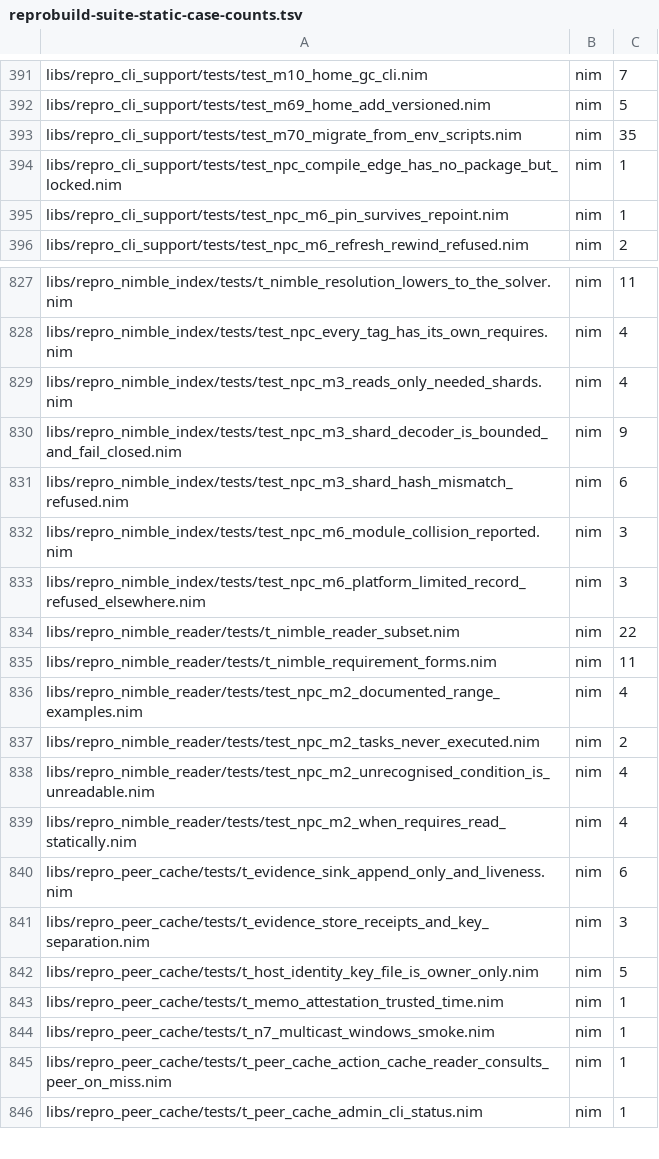
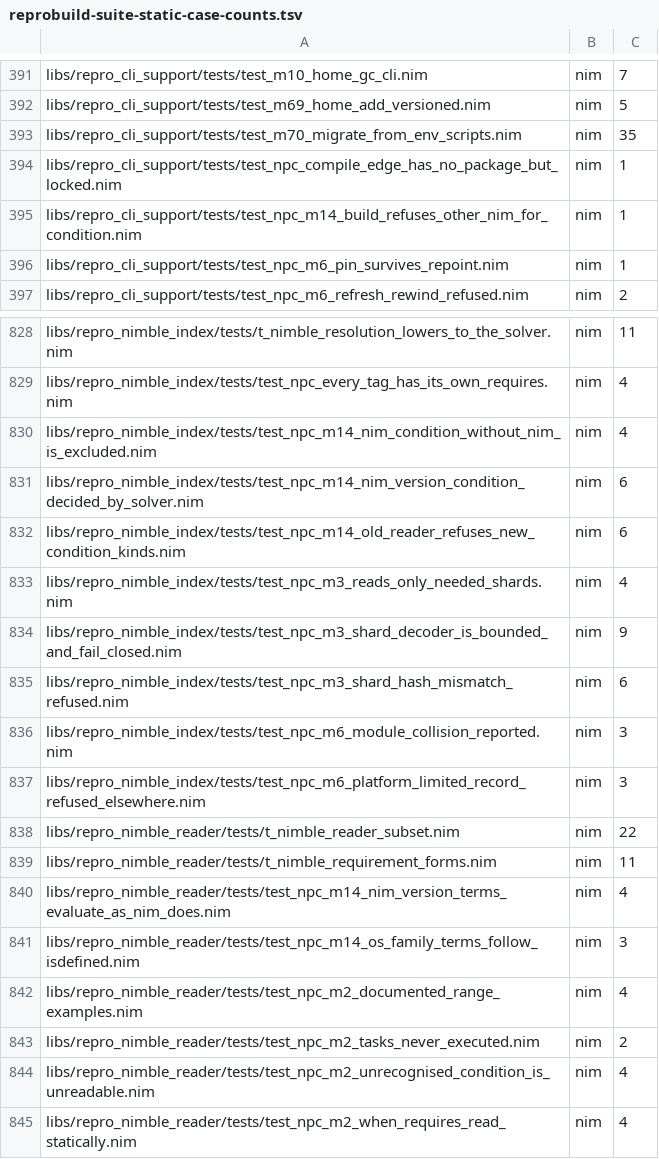
Before and after one commit to metacraft-labs/reprobuild, a TSV file: scripts/reprobuild-suite-static-case-counts.tsv, drawn as a sheet; only a part is shown, gaps mark what is left out; the shorter side is filled out with more unchanged rows; the diff names each change by its address in the sheet, - before the commit and + after, or states it on an @@ line.

Commit message:
feat(nimble): decide Nim-version and OS-family conditions
Packages such as chronicles guard requirements with `when NimMajor >= 2`,
and some use `defined(posix)` or `defined(bsd)`. The reader classified
these as undecidable, so every such version needed an override. They are
now part of the closed condition set: NimMajor, NimMinor and NimPatch
compared with an integer literal, NimVersion with a string literal, and a
prefix tuple of the three with a tuple of integers, plus the three
OS-family symbols.

The terms are evaluated as Nim evaluates them: integers for the fields,
element by element for a tuple, and a string comparison for NimVersion, so
`NimVersion >= "1.6.0"` is false at 1.10.0. The OS-family sets follow Nim
2.2.4's `isDefined`.

The record codec gains two condition node kinds carried only by a new
shard schema 3, chosen by the value. Existing shards and roots keep their
bytes, and a reader of schemas 1 and 2 refuses a schema-3 shard instead of
misreading the condition.

The solve decides a Nim-version condition against the Nim it chooses for
the project's `nim` toolchain package. A candidate with such a requirement
depends on a per-candidate gate package whose versions mirror the `nim`
candidates; each gate version pins `nim` to itself and carries the
requirements that hold at that Nim, so a requirement binds exactly when
the chosen Nim makes its condition true. The solver itself is unchanged.
Without a declared `nim` such a candidate is excluded as
nim-version-unknown, with a message that says to declare `uses: nim`.

The build evaluates every Nim-dependent condition of each locked record at
the build's Nim and at the Nim the lock was solved for, and refuses where
they differ. The read edge's key carries reader version 2, so the next
generation re-reads the affected tags.

```diff
--- a/scripts/reprobuild-suite-static-case-counts.tsv
+++ b/scripts/reprobuild-suite-static-case-counts.tsv
+row 395: libs/repro_cli_support/tests/test_npc_m14_build_refuses_other_nim_for_condition.nim | nim | 1
+row 830: libs/repro_nimble_index/tests/test_npc_m14_nim_condition_without_nim_is_excluded.nim | nim | 4
+row 831: libs/repro_nimble_index/tests/test_npc_m14_nim_version_condition_decided_by_solver.nim | nim | 6
+row 832: libs/repro_nimble_index/tests/test_npc_m14_old_reader_refuses_new_condition_kinds.nim | nim | 6
+row 840: libs/repro_nimble_reader/tests/test_npc_m14_nim_version_terms_evaluate_as_nim_does.nim | nim | 4
+row 841: libs/repro_nimble_reader/tests/test_npc_m14_os_family_terms_follow_isdefined.nim | nim | 3
```
Also changed, not shown: 25 other files.
